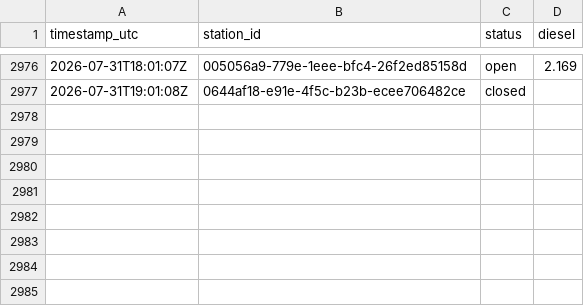
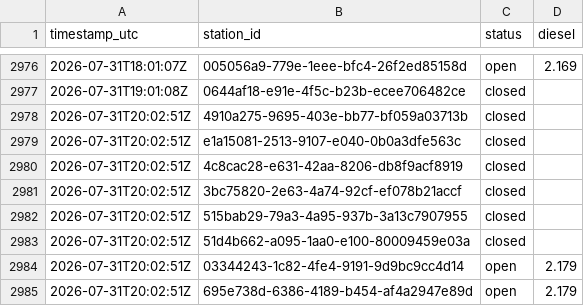
Before and after one commit to Hannibal2404/Tanken, a CSV file: data/prices/2026-07.csv, drawn as a sheet; only a part is shown, gaps mark what is left out.

```diff
--- a/data/prices/2026-07.csv
+++ b/data/prices/2026-07.csv
@@ -2977 +2977,9 @@ timestamp_utc,station_id,status,diesel
 2026-07-31T19:01:08Z,0644af18-e91e-4f5c-b23b-ecee706482ce,closed,
+2026-07-31T20:02:51Z,4910a275-9695-403e-bb77-bf059a03713b,closed,
+2026-07-31T20:02:51Z,e1a15081-2513-9107-e040-0b0a3dfe563c,closed,
+2026-07-31T20:02:51Z,4c8cac28-e631-42aa-8206-db8f9acf8919,closed,
+2026-07-31T20:02:51Z,3bc75820-2e63-4a74-92cf-ef078b21accf,closed,
+2026-07-31T20:02:51Z,515bab29-79a3-4a95-937b-3a13c7907955,closed,
+2026-07-31T20:02:51Z,51d4b662-a095-1aa0-e100-80009459e03a,closed,
+2026-07-31T20:02:51Z,03344243-1c82-4fe4-9191-9d9bc9cc4d14,open,2.179
+2026-07-31T20:02:51Z,695e738d-6386-4189-b454-af4a2947e89d,open,2.179
```
Also changed, not shown: 1 other file.
